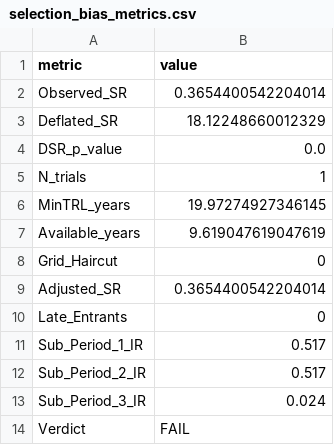
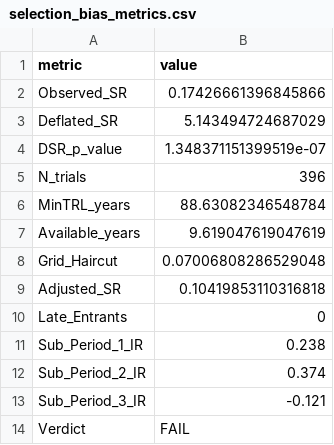
Before and after one commit to dnflsfud/ai-signal-portfolio, a CSV file: outputs/csv/selection_bias_metrics.csv, drawn as a sheet.

```diff
--- a/outputs/csv/selection_bias_metrics.csv
+++ b/outputs/csv/selection_bias_metrics.csv
@@ -1,14 +1,14 @@
 metric,value
-Observed_SR,0.3654400542204014
-Deflated_SR,18.12248660012329
-DSR_p_value,0.0
-N_trials,1
-MinTRL_years,19.97274927346145
+Observed_SR,0.17426661396845866
+Deflated_SR,5.143494724687029
+DSR_p_value,1.348371151399519e-07
+N_trials,396
+MinTRL_years,88.63082346548784
 Available_years,9.619047619047619
-Grid_Haircut,0
-Adjusted_SR,0.3654400542204014
+Grid_Haircut,0.07006808286529048
+Adjusted_SR,0.10419853110316818
 Late_Entrants,0
-Sub_Period_1_IR,0.517
-Sub_Period_2_IR,0.517
-Sub_Period_3_IR,0.024
+Sub_Period_1_IR,0.238
+Sub_Period_2_IR,0.374
+Sub_Period_3_IR,-0.121
 Verdict,FAIL
```
Also changed, not shown: outputs/csv/feature_importance.csv, outputs/csv/ic_series.csv, 12 other files.
